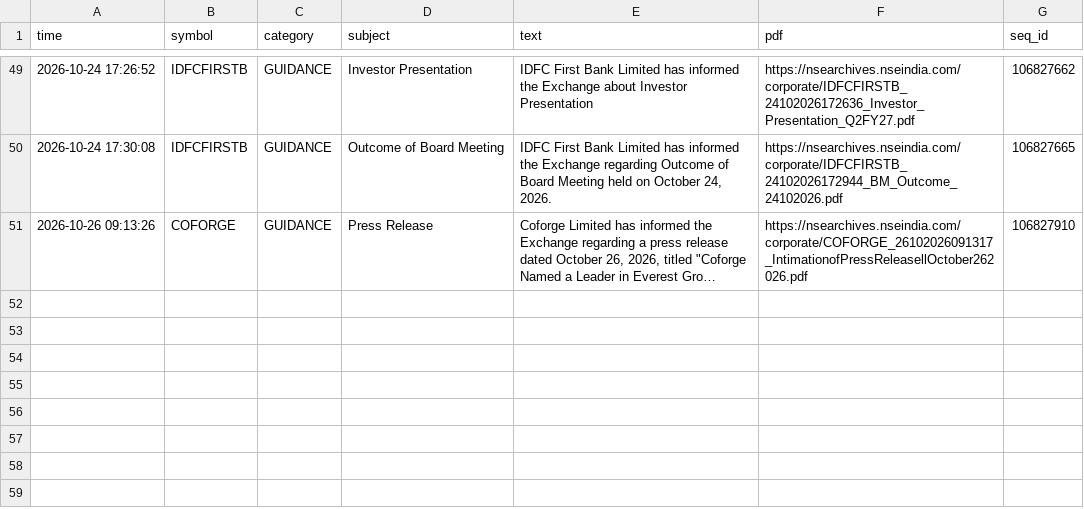
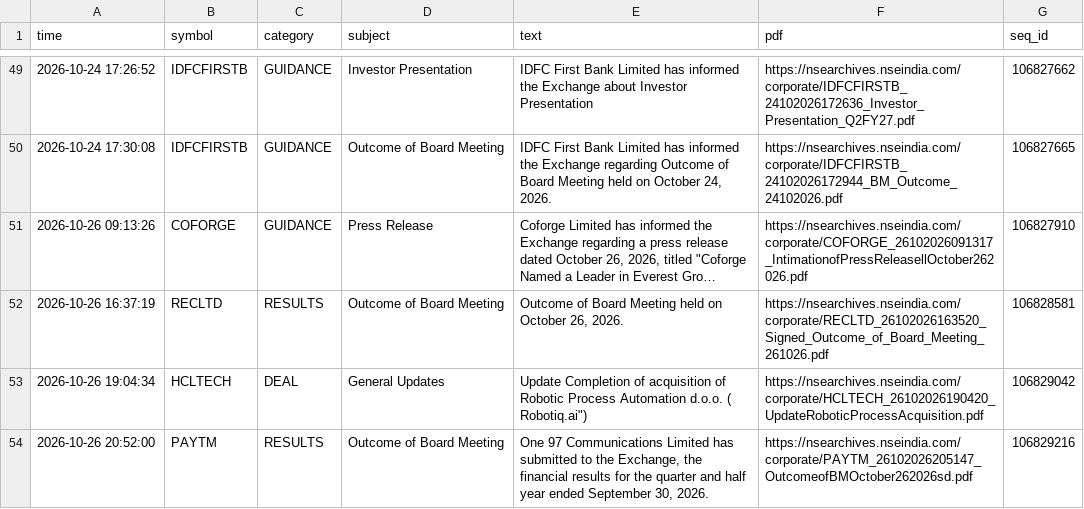
Before and after one commit to vishnupadma007-oss/Stock-market-scanner-of-India, a CSV file: journal/announcements.csv, drawn as a sheet; only a part is shown, gaps mark what is left out; long unchanged cells end in …; the diff names each change by its address in the sheet, - before the commit and + after, or states it on an @@ line.

```diff
--- a/journal/announcements.csv
+++ b/journal/announcements.csv
+row 52: 2026-10-26 16:37:19 | RECLTD | RESULTS | Outcome of Board Meeting | Outcome of Board Meeting held on October 26, 2026. | https://nsearchives.nseindia.com/corporate/RECLTD_26102026163520_Signed_Outcome_of_Board_Meeting_261026.pdf | 106828581
+row 53: 2026-10-26 19:04:34 | HCLTECH | DEAL | General Updates | Update Completion of acquisition of Robotic Process Automation d.o.o. ( Robotiq.ai") | https://nsearchives.nseindia.com/corporate/HCLTECH_26102026190420_UpdateRoboticProcessAcquisition.pdf | 106829042
+row 54: 2026-10-26 20:52:00 | PAYTM | RESULTS | Outcome of Board Meeting | One 97 Communications Limited has submitted to the Exchange, the financial results for the quarter and half year ended September 30, 2026. | https://nsearchives.nseindia.com/corporate/PAYTM_26102026205147_OutcomeofBMOctober262026sd.pdf | 106829216
```
